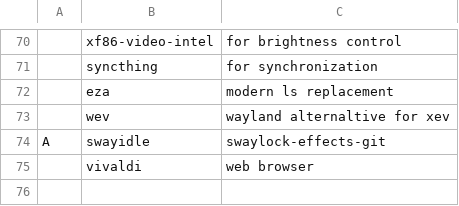
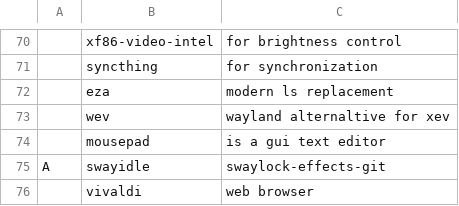
Before and after one commit to katrushenkov/KARBS, a CSV file: progs.csv, drawn as a sheet; only a part is shown, gaps mark what is left out; the diff names each change by its address in the sheet, - before the commit and + after, or states it on an @@ line.

Commit message:
add mousepad to progs.csv

```diff
--- a/progs.csv
+++ b/progs.csv
+row 74:  | mousepad | is a gui text editor
```
